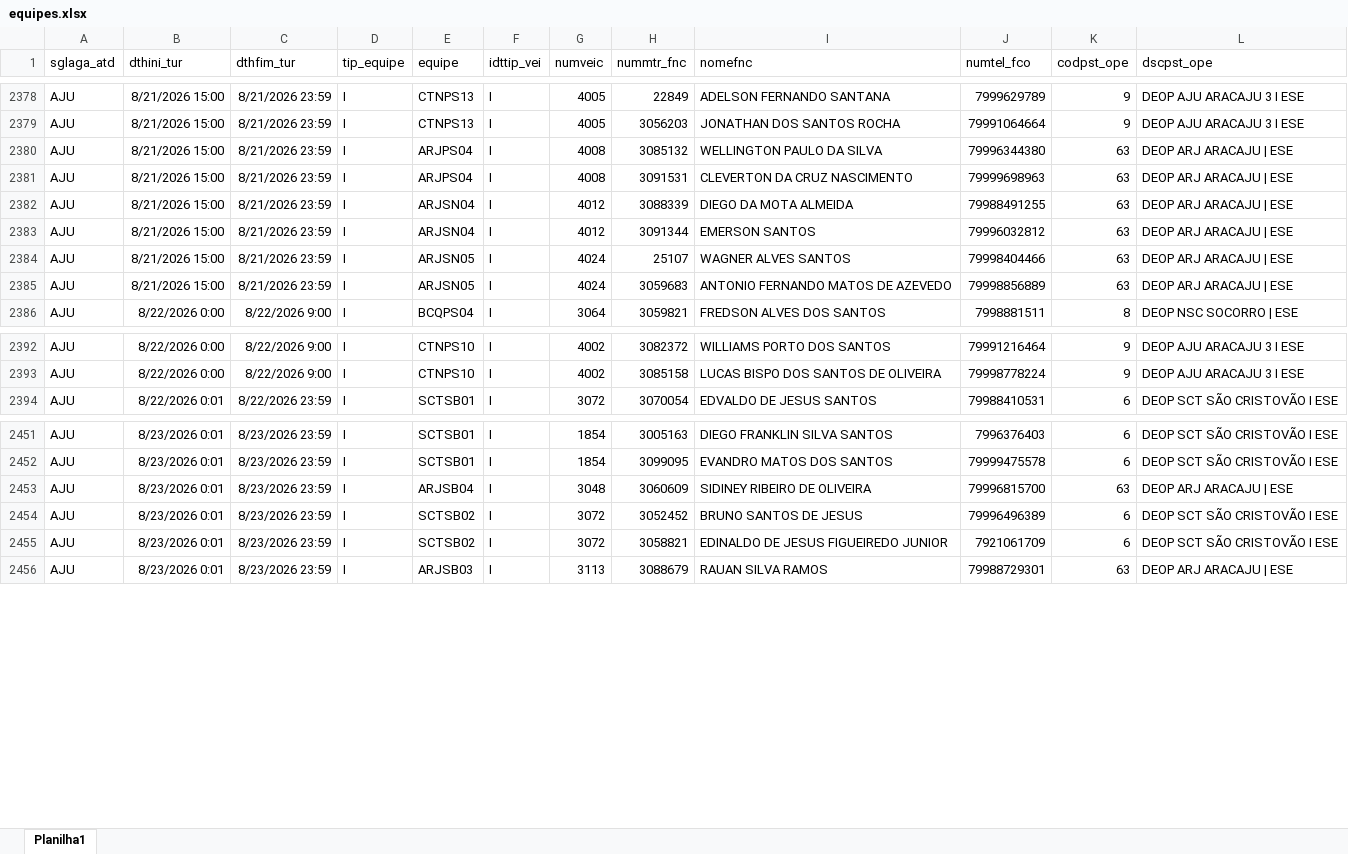
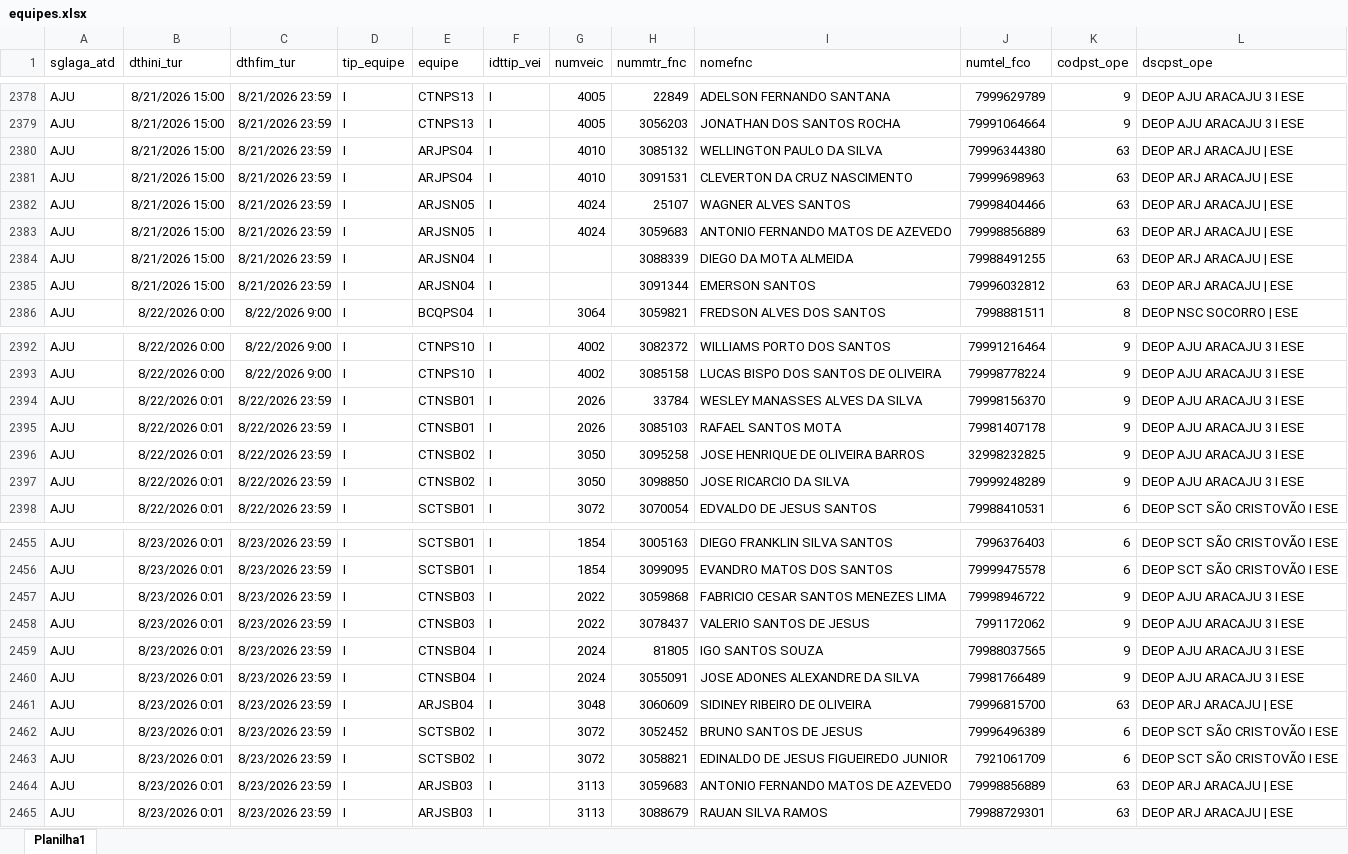
Before and after one commit to AndreFelix-ia/Report-de-Equipes-COEC, an Excel workbook: dados/equipes.xlsx, sheet Planilha1, drawn as a sheet; only a part is shown, gaps mark what is left out; values as stored, in another font and other column widths than the file's, no borders; removed rows and columns are numbered as before the commit, all else as after; the diff covers the shown part only; the diff names each change by its address in the sheet, - before the commit and + after, or states it on an @@ line.

Commit message:
equipes.xlsx

```diff
--- a/dados/equipes.xlsx (sheet Planilha1)
+++ b/dados/equipes.xlsx (sheet Planilha1)
-G2380:G2381 (numveic): 4008
+G2380:G2381 (numveic): 4010
-row 2382: AJU | 8/21/2026 15:00 | 8/21/2026 23:59 | I | ARJSN04 | I | 4012 | 3088339 | DIEGO DA MOTA ALMEIDA | 79988491255 | 63 | DEOP ARJ ARACAJU | ESE
-row 2383: AJU | 8/21/2026 15:00 | 8/21/2026 23:59 | I | ARJSN04 | I | 4012 | 3091344 | EMERSON SANTOS | 79996032812 | 63 | DEOP ARJ ARACAJU | ESE
+row 2384: AJU | 8/21/2026 15:00 | 8/21/2026 23:59 | I | ARJSN04 | I |  | 3088339 | DIEGO DA MOTA ALMEIDA | 79988491255 | 63 | DEOP ARJ ARACAJU | ESE
+row 2385: AJU | 8/21/2026 15:00 | 8/21/2026 23:59 | I | ARJSN04 | I |  | 3091344 | EMERSON SANTOS | 79996032812 | 63 | DEOP ARJ ARACAJU | ESE
+row 2394: AJU | 8/22/2026 0:01 | 8/22/2026 23:59 | I | CTNSB01 | I | 2026 | 33784 | WESLEY MANASSES ALVES DA SILVA | 79998156370 | 9 | DEOP AJU ARACAJU 3 I ESE
+row 2395: AJU | 8/22/2026 0:01 | 8/22/2026 23:59 | I | CTNSB01 | I | 2026 | 3085103 | RAFAEL SANTOS MOTA | 79981407178 | 9 | DEOP AJU ARACAJU 3 I ESE
+row 2396: AJU | 8/22/2026 0:01 | 8/22/2026 23:59 | I | CTNSB02 | I | 3050 | 3095258 | JOSE HENRIQUE DE OLIVEIRA BARROS | 32998232825 | 9 | DEOP AJU ARACAJU 3 I ESE
+row 2397: AJU | 8/22/2026 0:01 | 8/22/2026 23:59 | I | CTNSB02 | I | 3050 | 3098850 | JOSE RICARCIO DA SILVA | 79999248289 | 9 | DEOP AJU ARACAJU 3 I ESE
+row 2457: AJU | 8/23/2026 0:01 | 8/23/2026 23:59 | I | CTNSB03 | I | 2022 | 3059868 | FABRICIO CESAR SANTOS MENEZES LIMA | 79998946722 | 9 | DEOP AJU ARACAJU 3 I ESE
+row 2458: AJU | 8/23/2026 0:01 | 8/23/2026 23:59 | I | CTNSB03 | I | 2022 | 3078437 | VALERIO SANTOS DE JESUS | 7991172062 | 9 | DEOP AJU ARACAJU 3 I ESE
+row 2459: AJU | 8/23/2026 0:01 | 8/23/2026 23:59 | I | CTNSB04 | I | 2024 | 81805 | IGO SANTOS SOUZA | 79988037565 | 9 | DEOP AJU ARACAJU 3 I ESE
+row 2460: AJU | 8/23/2026 0:01 | 8/23/2026 23:59 | I | CTNSB04 | I | 2024 | 3055091 | JOSE ADONES ALEXANDRE DA SILVA | 79981766489 | 9 | DEOP AJU ARACAJU 3 I ESE
+row 2464: AJU | 8/23/2026 0:01 | 8/23/2026 23:59 | I | ARJSB03 | I | 3113 | 3059683 | ANTONIO FERNANDO MATOS DE AZEVEDO | 79998856889 | 63 | DEOP ARJ ARACAJU | ESE
```
Also changed, not shown: 12 added rows, 3 removed rows and 21 edited cells elsewhere in this sheet.
